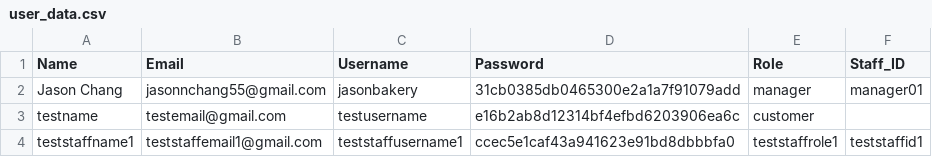
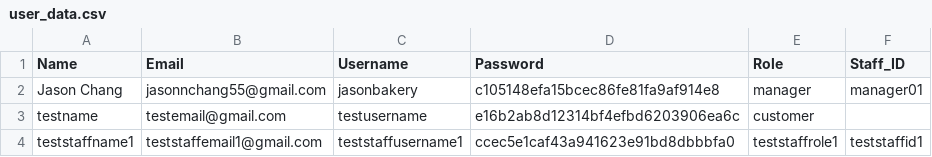
Before and after one commit to str-JSChang/Bakery_Management_System, a CSV file: user_data.csv, drawn as a sheet.

Commit message:
Update user_data.csv

```diff
--- a/user_data.csv
+++ b/user_data.csv
@@ -1,3 +1,3 @@
 Name,Email,Username,Password,Role,Staff_ID
-Jason Chang,jasonnchang55@gmail.com,jasonbakery,31cb0385db0465300e2a1a7f91079add,manager,manager01
+Jason Chang,jasonnchang55@gmail.com,jasonbakery,c105148efa15bcec86fe81fa9af914e8,manager,manager01
 testname,testemail@gmail.com,testusername,e16b2ab8d12314bf4efbd6203906ea6c,customer,
```
